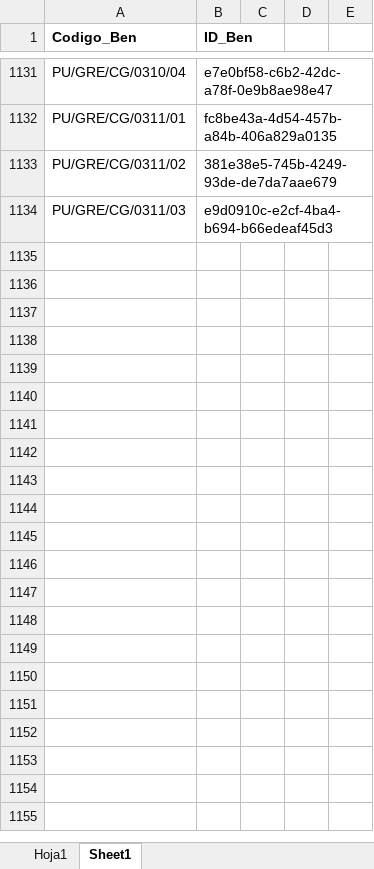
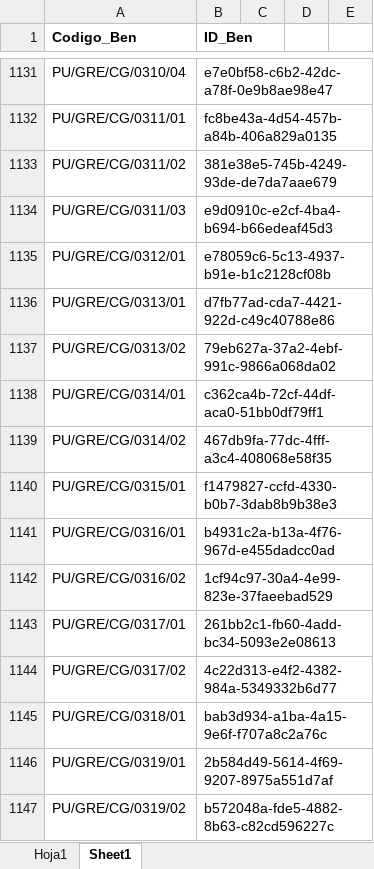
Before and after one commit to Inarixdono/br_shaka, an Excel workbook: Archivos/Servir.xlsx, sheet Sheet1, drawn as a sheet; only a part is shown, gaps mark what is left out; values as stored, in another font and other column widths than the file's, no borders; the diff names each change by its address in the sheet, - before the commit and + after, or states it on an @@ line.

```diff
--- a/Archivos/Servir.xlsx (sheet Sheet1)
+++ b/Archivos/Servir.xlsx (sheet Sheet1)
+row 1135: PU/GRE/CG/0312/01 | e78059c6-5c13-4937-b91e-b1c2128cf08b
+row 1136: PU/GRE/CG/0313/01 | d7fb77ad-cda7-4421-922d-c49c40788e86
+row 1137: PU/GRE/CG/0313/02 | 79eb627a-37a2-4ebf-991c-9866a068da02
+row 1138: PU/GRE/CG/0314/01 | c362ca4b-72cf-44df-aca0-51bb0df79ff1
+row 1139: PU/GRE/CG/0314/02 | 467db9fa-77dc-4fff-a3c4-408068e58f35
+row 1140: PU/GRE/CG/0315/01 | f1479827-ccfd-4330-b0b7-3dab8b9b38e3
+row 1141: PU/GRE/CG/0316/01 | b4931c2a-b13a-4f76-967d-e455dadcc0ad
+row 1142: PU/GRE/CG/0316/02 | 1cf94c97-30a4-4e99-823e-37faeebad529
+row 1143: PU/GRE/CG/0317/01 | 261bb2c1-fb60-4add-bc34-5093e2e08613
+row 1144: PU/GRE/CG/0317/02 | 4c22d313-e4f2-4382-984a-5349332b6d77
+row 1145: PU/GRE/CG/0318/01 | bab3d934-a1ba-4a15-9e6f-f707a8c2a76c
+row 1146: PU/GRE/CG/0319/01 | 2b584d49-5614-4f69-9207-8975a551d7af
+row 1147: PU/GRE/CG/0319/02 | b572048a-fde5-4882-8b63-c82cd596227c
```
Also changed, not shown: sheet Hoja1, 9 other files.
